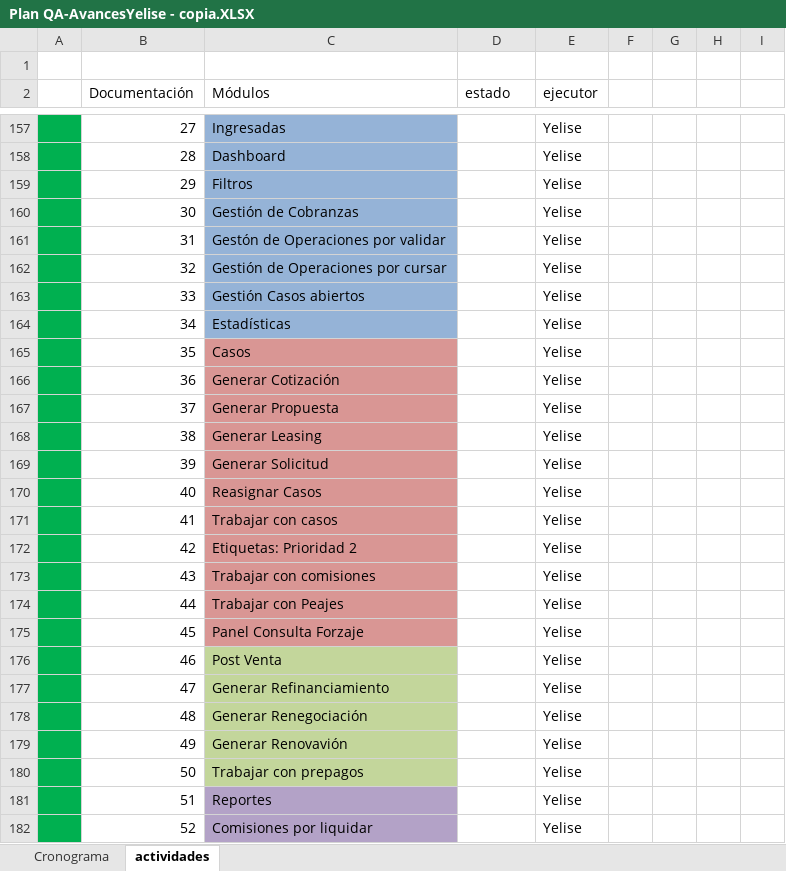
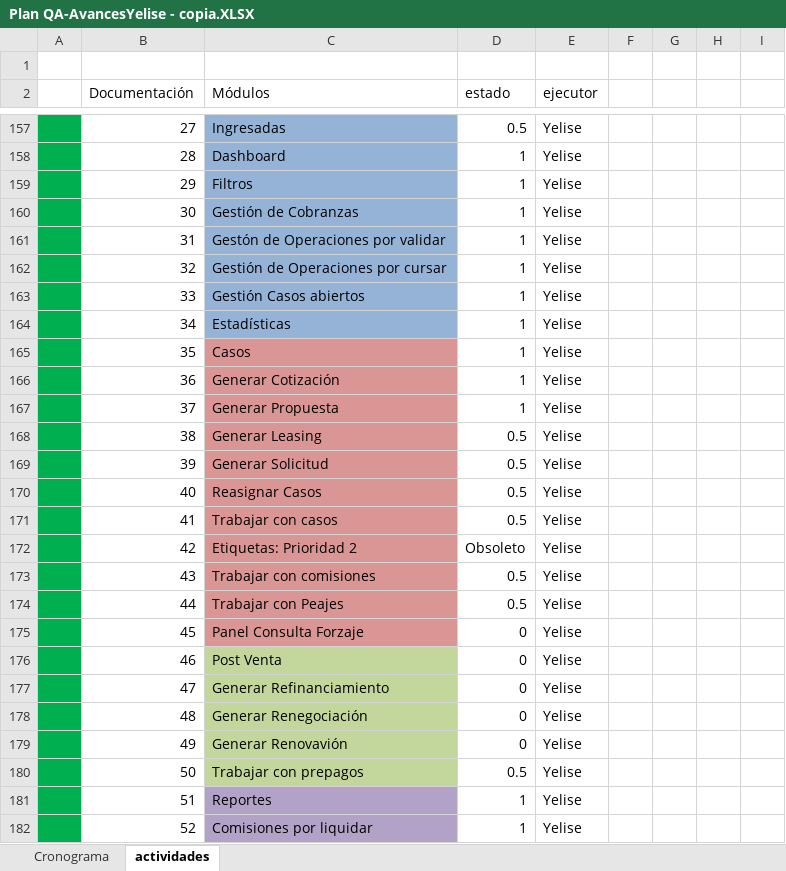
Before and after one commit to mvilches2508/Global-Testing, an Excel workbook: Plan QA-AvancesYelise - copia.XLSX, sheet actividades, drawn as a sheet; only a part is shown, gaps mark what is left out; values as stored, in another font and other column widths than the file's, no borders; charts and pictures not drawn; the diff covers the shown part only; the diff names each change by its address in the sheet, - before the commit and + after, or states it on an @@ line.

```diff
--- a/Plan QA-AvancesYelise - copia.XLSX (sheet actividades)
+++ b/Plan QA-AvancesYelise - copia.XLSX (sheet actividades)
-D157 (estado): (empty)
+D157 (estado): 0.5
-D158:D167 (estado): (empty)
+D158:D167 (estado): 1
-D168:D171 (estado): (empty)
+D168:D171 (estado): 0.5
-D172 (estado): (empty)
+D172 (estado): Obsoleto
-D173:D174 (estado): (empty)
+D173:D174 (estado): 0.5
-D175:D179 (estado): (empty)
+D175:D179 (estado): 0
-D180 (estado): (empty)
+D180 (estado): 0.5
-D181:D182 (estado): (empty)
+D181:D182 (estado): 1
```
Also changed, not shown: 102 edited cells elsewhere in this sheet, charts or pictures.
